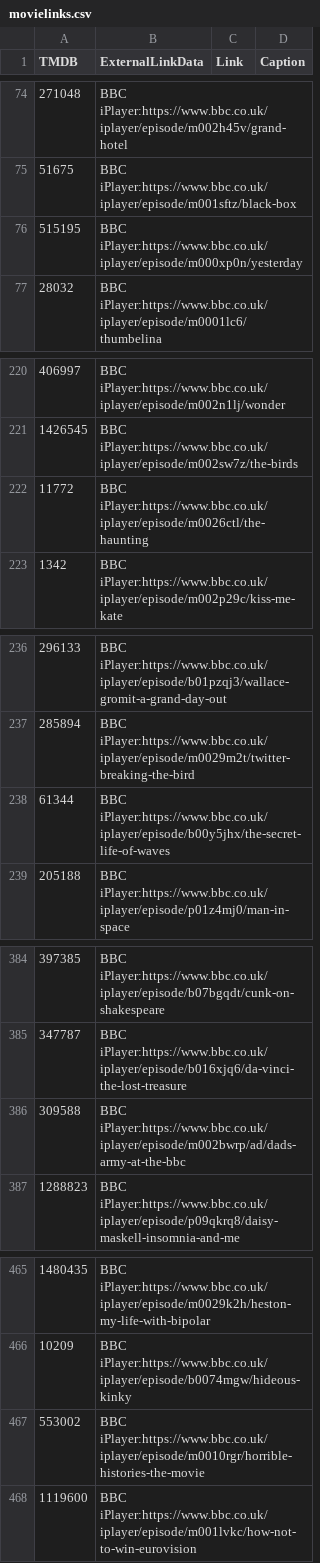
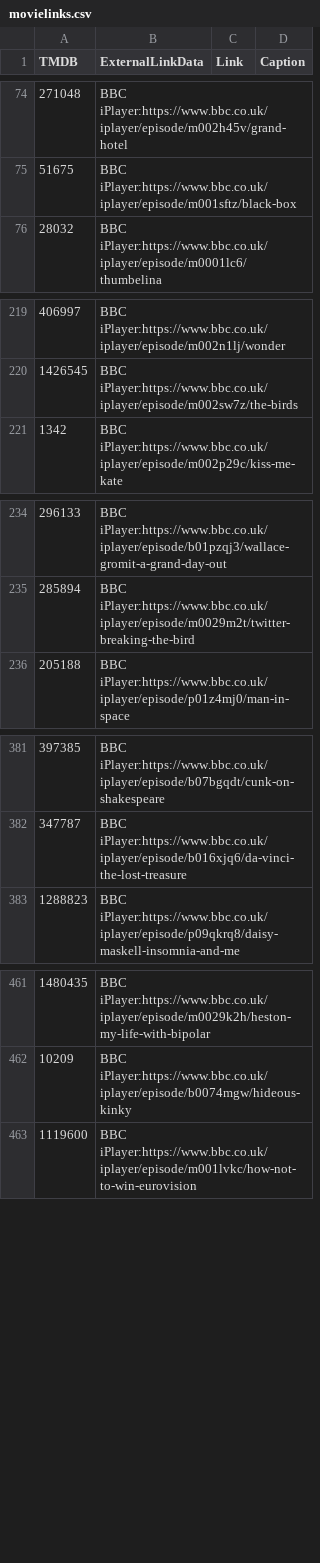
Before and after one commit to alfredawakeford/AlfredsEpicMovieApp, a CSV file: movielinks.csv, drawn as a sheet; only a part is shown, gaps mark what is left out; the diff covers the shown part only; the diff names each change by its address in the sheet, - before the commit and + after, or states it on an @@ line.

Commit message:
Update movielinks.csv

```diff
--- a/movielinks.csv
+++ b/movielinks.csv
-row 76: 515195 | BBC iPlayer:https://www.bbc.co.uk/iplayer/episode/m000xp0n/yesterday
-row 222: 11772 | BBC iPlayer:https://www.bbc.co.uk/iplayer/episode/m0026ctl/the-haunting
-row 238: 61344 | BBC iPlayer:https://www.bbc.co.uk/iplayer/episode/b00y5jhx/the-secret-life-of-waves
-row 386: 309588 | BBC iPlayer:https://www.bbc.co.uk/iplayer/episode/m002bwrp/ad/dads-army-at-the-bbc
-row 467: 553002 | BBC iPlayer:https://www.bbc.co.uk/iplayer/episode/m0010rgr/horrible-histories-the-movie
```
Also changed, not shown: 1 removed row elsewhere in this file.
